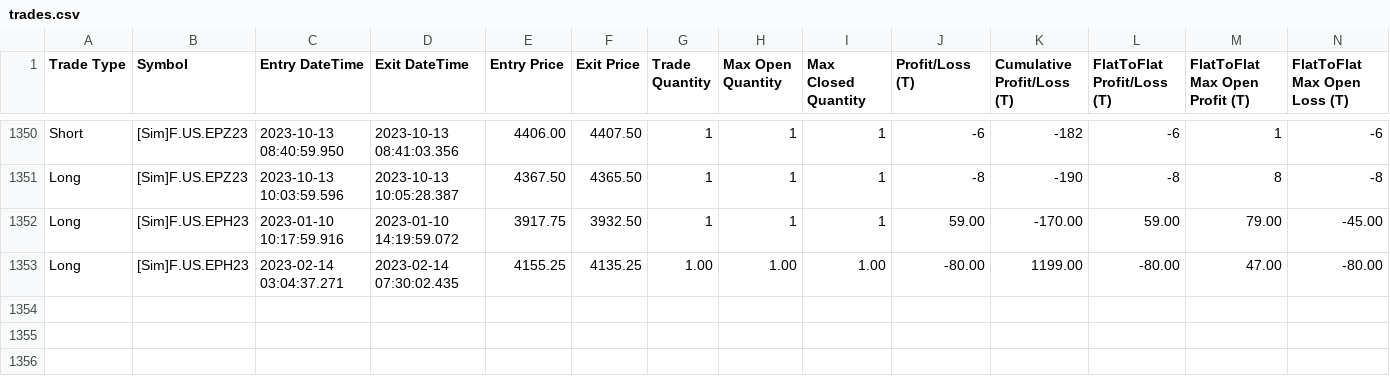
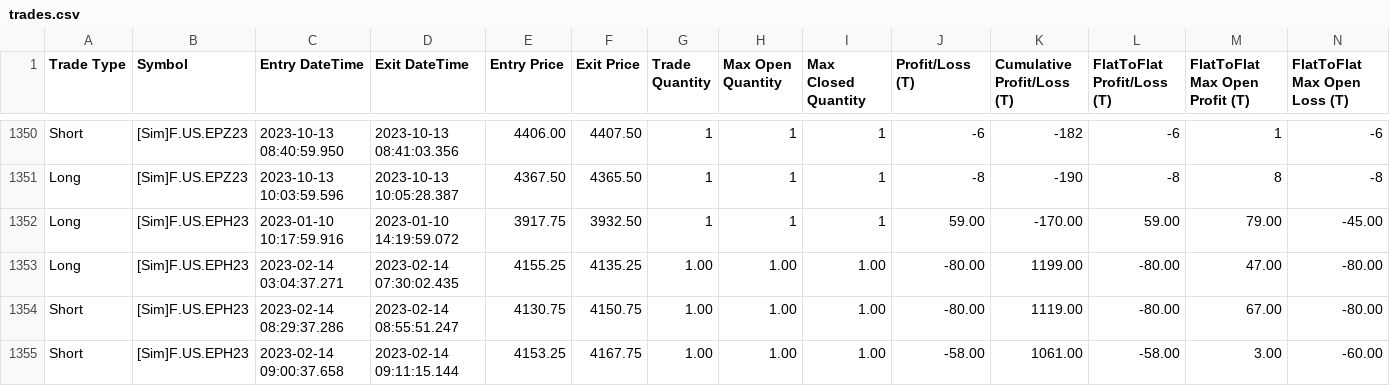
Before and after one commit to KL871987/Auto-Trading-WellenTektonik, a CSV file: data/trades.csv, drawn as a sheet; only a part is shown, gaps mark what is left out; rows hold the shown columns only; the diff names each change by its address in the sheet, - before the commit and + after, or states it on an @@ line.

Commit message:
auto: update WT trades mirror 2026-09-21 05:18:13

```diff
--- a/data/trades.csv
+++ b/data/trades.csv
+row 1354: Short | [Sim]F.US.EPH23 | 2023-02-14 08:29:37.286 | 2023-02-14 08:55:51.247 | 4130.75 | 4150.75 | 1.00 | 1.00 | 1.00 | -80.00 | 1119.00 | -80.00 | 67.00 | -80.00
+row 1355: Short | [Sim]F.US.EPH23 | 2023-02-14 09:00:37.658 | 2023-02-14 09:11:15.144 | 4153.25 | 4167.75 | 1.00 | 1.00 | 1.00 | -58.00 | 1061.00 | -58.00 | 3.00 | -60.00
```
